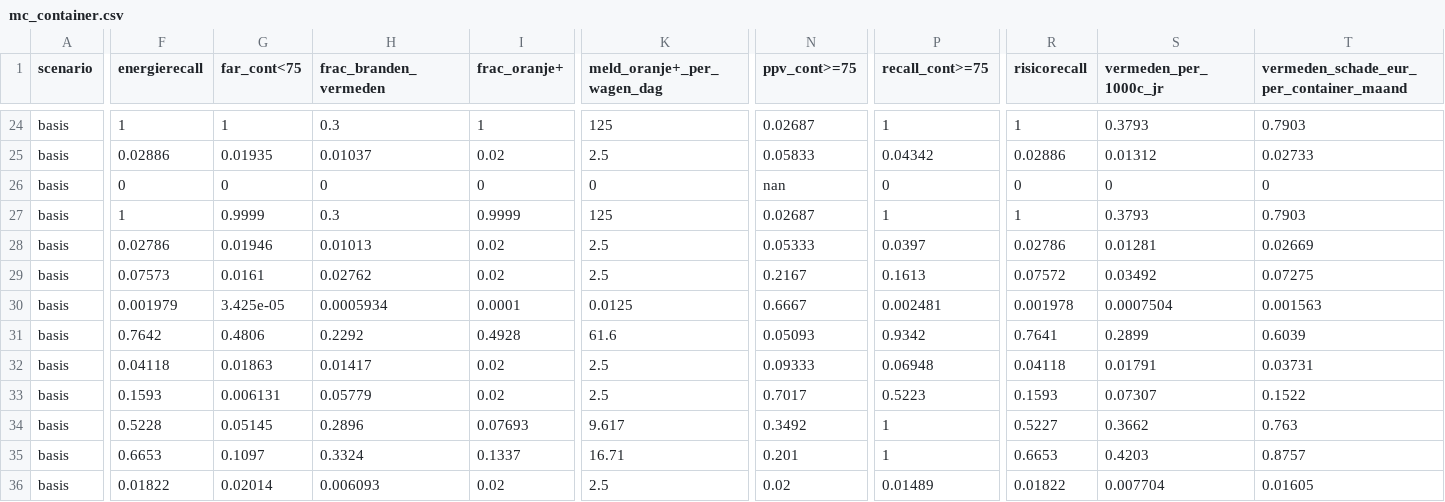
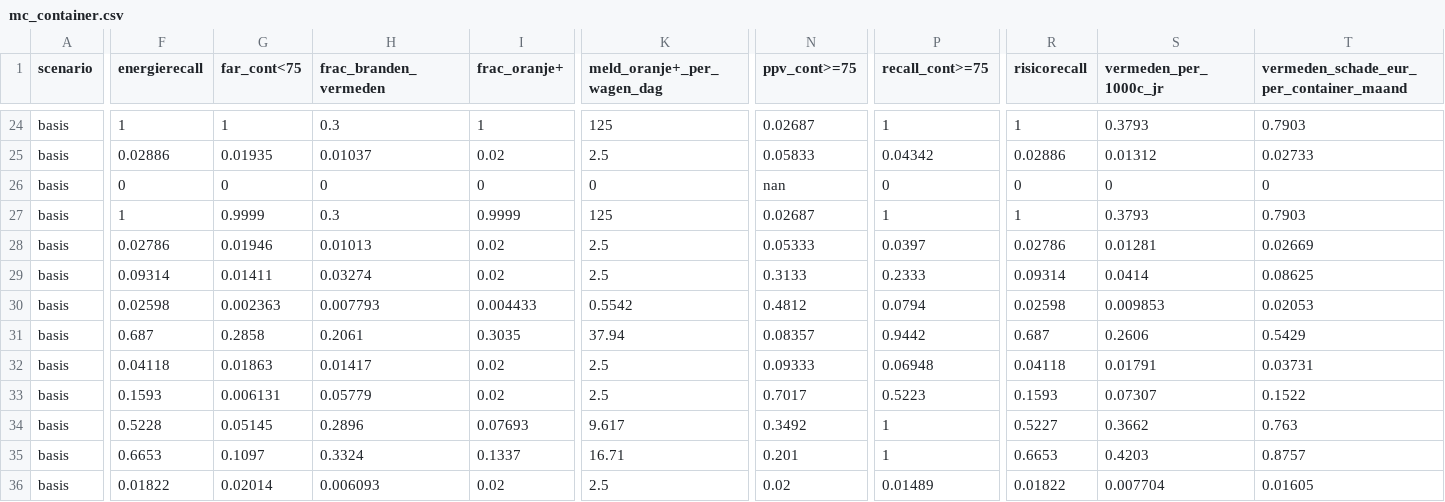
Before and after one commit to Remerchandise/remerchandise.github.io, a CSV file: experiments/r3_classificatie/mc_container.csv, drawn as a sheet; only a part is shown, gaps mark what is left out; the diff covers the shown part only; the diff names each change by its address in the sheet, - before the commit and + after, or states it on an @@ line.

```diff
--- a/experiments/r3_classificatie/mc_container.csv
+++ b/experiments/r3_classificatie/mc_container.csv
-F29 (energierecall): 0.07573
+F29 (energierecall): 0.09314
-G29 (far_cont<75): 0.0161
+G29 (far_cont<75): 0.01411
-H29 (frac_branden_vermeden): 0.02762
+H29 (frac_branden_vermeden): 0.03274
-N29 (ppv_cont>=75): 0.2167
+N29 (ppv_cont>=75): 0.3133
-P29 (recall_cont>=75): 0.1613
+P29 (recall_cont>=75): 0.2333
-R29 (risicorecall): 0.07572
+R29 (risicorecall): 0.09314
-S29 (vermeden_per_1000c_jr): 0.03492
+S29 (vermeden_per_1000c_jr): 0.0414
-T29: 0.07275
+T29: 0.08625
-F30 (energierecall): 0.001979
+F30 (energierecall): 0.02598
-G30 (far_cont<75): 3.425e-05
+G30 (far_cont<75): 0.002363
-H30 (frac_branden_vermeden): 0.0005934
+H30 (frac_branden_vermeden): 0.007793
-I30 (frac_oranje+): 0.0001
+I30 (frac_oranje+): 0.004433
-K30 (meld_oranje+_per_wagen_dag): 0.0125
+K30 (meld_oranje+_per_wagen_dag): 0.5542
-N30 (ppv_cont>=75): 0.6667
+N30 (ppv_cont>=75): 0.4812
-P30 (recall_cont>=75): 0.002481
+P30 (recall_cont>=75): 0.0794
-R30 (risicorecall): 0.001978
+R30 (risicorecall): 0.02598
-S30 (vermeden_per_1000c_jr): 0.0007504
+S30 (vermeden_per_1000c_jr): 0.009853
-T30: 0.001563
+T30: 0.02053
-F31 (energierecall): 0.7642
+F31 (energierecall): 0.687
-G31 (far_cont<75): 0.4806
+G31 (far_cont<75): 0.2858
-H31 (frac_branden_vermeden): 0.2292
+H31 (frac_branden_vermeden): 0.2061
-I31 (frac_oranje+): 0.4928
+I31 (frac_oranje+): 0.3035
-K31 (meld_oranje+_per_wagen_dag): 61.6
+K31 (meld_oranje+_per_wagen_dag): 37.94
-N31 (ppv_cont>=75): 0.05093
+N31 (ppv_cont>=75): 0.08357
-P31 (recall_cont>=75): 0.9342
+P31 (recall_cont>=75): 0.9442
-R31 (risicorecall): 0.7641
+R31 (risicorecall): 0.687
-S31 (vermeden_per_1000c_jr): 0.2899
+S31 (vermeden_per_1000c_jr): 0.2606
-T31: 0.6039
+T31: 0.5429
```
Also changed, not shown: 2 added rows, 2 removed rows and 60 edited cells elsewhere in this file, experiments/r3_classificatie/mc_inworp.csv, 19 other files.
